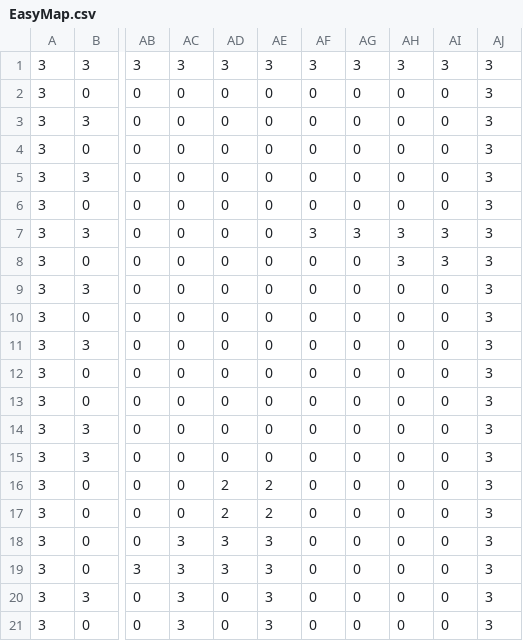
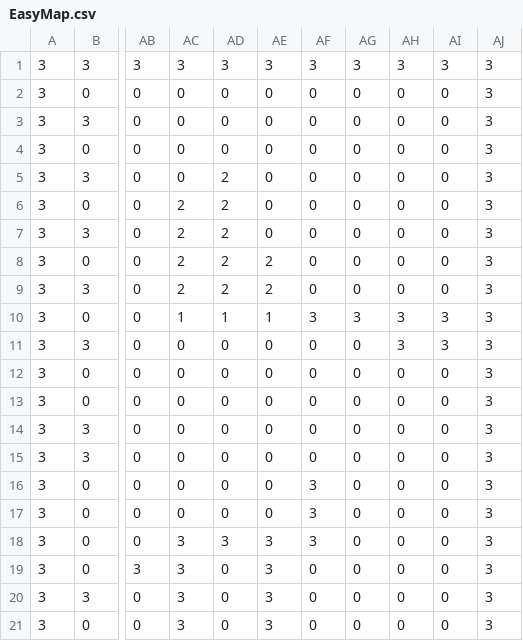
Before and after one commit to KurosawaReo/GameJam2025_sum_main, a CSV file: JAM team_L/Assets/Resources/EasyMap.csv, drawn as a sheet; only a part is shown, gaps mark what is left out; the diff names each change by its address in the sheet, - before the commit and + after, or states it on an @@ line.

```diff
--- a/JAM team_L/Assets/Resources/EasyMap.csv
+++ b/JAM team_L/Assets/Resources/EasyMap.csv
-AD5:AD9: 0
+AD5:AD9: 2
-AC6:AC9: 0
+AC6:AC9: 2
-AF7: 3
+AF7: 0
-AG7: 3
+AG7: 0
-AH7:AH8: 3
+AH7:AH8: 0
-AI7:AI8: 3
+AI7:AI8: 0
-AE8:AE9: 0
+AE8:AE9: 2
-AC10: 0
+AC10: 1
-AD10: 0
+AD10: 1
-AE10: 0
+AE10: 1
-AF10: 0
+AF10: 3
-AG10: 0
+AG10: 3
-AH10:AH11: 0
+AH10:AH11: 3
-AI10:AI11: 0
+AI10:AI11: 3
-AD16:AD17: 2
+AD16:AD17: 0
-AE16:AE17: 2
+AE16:AE17: 0
-AF16:AF18: 0
+AF16:AF18: 3
-AD19: 3
+AD19: 0
```
Also changed, not shown: 21 other files.
